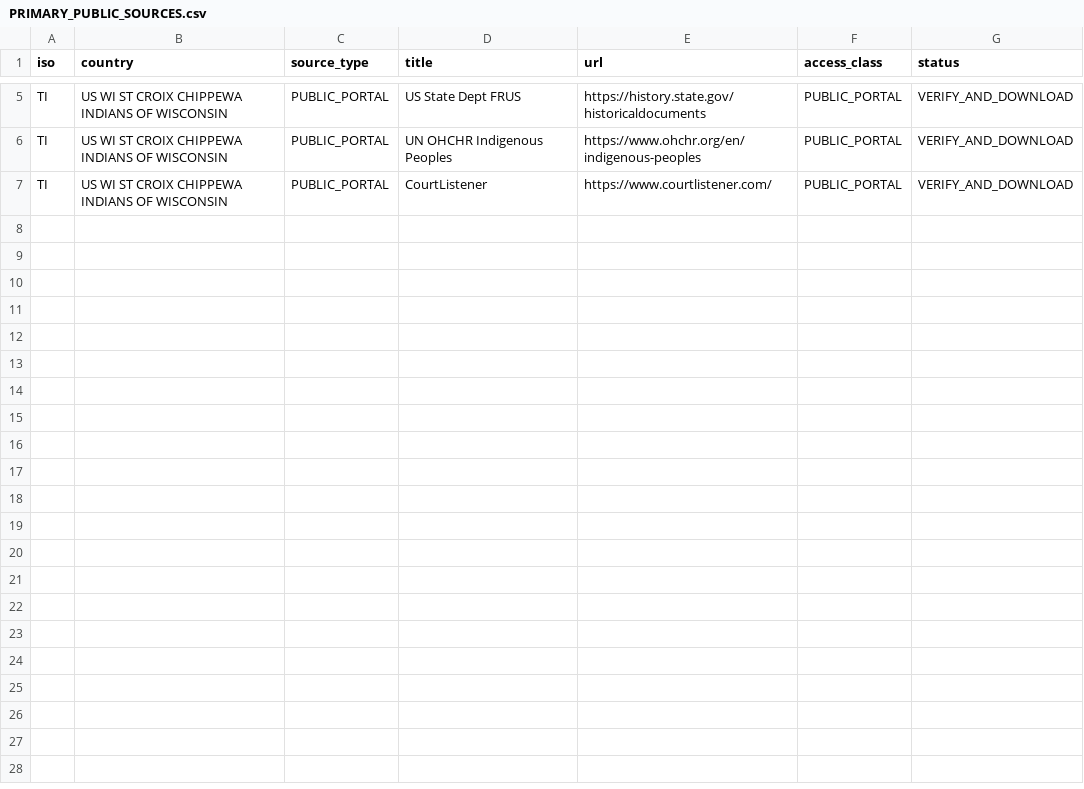
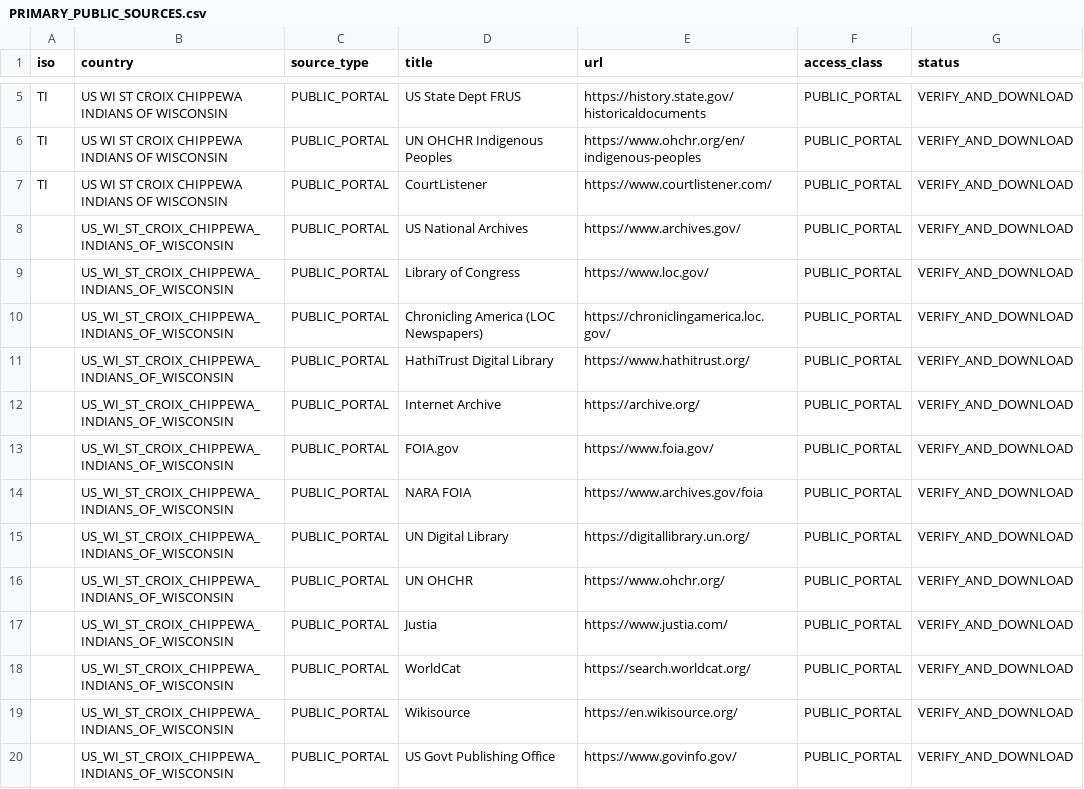
Before and after one commit to GlobalRestitutionAlliance/turtle-island-us-wi-st-croix-chippewa-indians-of-wisconsin-master-litigation, a CSV file: 03_Evidentiary_Exhibits/PRIMARY_PUBLIC_SOURCES.csv, drawn as a sheet; only a part is shown, gaps mark what is left out; the diff names each change by its address in the sheet, - before the commit and + after, or states it on an @@ line.

Commit message:
Expand primary public source registries (Batch 2)

```diff
--- a/03_Evidentiary_Exhibits/PRIMARY_PUBLIC_SOURCES.csv
+++ b/03_Evidentiary_Exhibits/PRIMARY_PUBLIC_SOURCES.csv
+row 8:  | US_WI_ST_CROIX_CHIPPEWA_INDIANS_OF_WISCONSIN | PUBLIC_PORTAL | US National Archives | https://www.archives.gov/ | PUBLIC_PORTAL | VERIFY_AND_DOWNLOAD
+row 9:  | US_WI_ST_CROIX_CHIPPEWA_INDIANS_OF_WISCONSIN | PUBLIC_PORTAL | Library of Congress | https://www.loc.gov/ | PUBLIC_PORTAL | VERIFY_AND_DOWNLOAD
+row 10:  | US_WI_ST_CROIX_CHIPPEWA_INDIANS_OF_WISCONSIN | PUBLIC_PORTAL | Chronicling America (LOC Newspapers) | https://chroniclingamerica.loc.gov/ | PUBLIC_PORTAL | VERIFY_AND_DOWNLOAD
+row 11:  | US_WI_ST_CROIX_CHIPPEWA_INDIANS_OF_WISCONSIN | PUBLIC_PORTAL | HathiTrust Digital Library | https://www.hathitrust.org/ | PUBLIC_PORTAL | VERIFY_AND_DOWNLOAD
+row 12:  | US_WI_ST_CROIX_CHIPPEWA_INDIANS_OF_WISCONSIN | PUBLIC_PORTAL | Internet Archive | https://archive.org/ | PUBLIC_PORTAL | VERIFY_AND_DOWNLOAD
+row 13:  | US_WI_ST_CROIX_CHIPPEWA_INDIANS_OF_WISCONSIN | PUBLIC_PORTAL | FOIA.gov | https://www.foia.gov/ | PUBLIC_PORTAL | VERIFY_AND_DOWNLOAD
+row 14:  | US_WI_ST_CROIX_CHIPPEWA_INDIANS_OF_WISCONSIN | PUBLIC_PORTAL | NARA FOIA | https://www.archives.gov/foia | PUBLIC_PORTAL | VERIFY_AND_DOWNLOAD
+row 15:  | US_WI_ST_CROIX_CHIPPEWA_INDIANS_OF_WISCONSIN | PUBLIC_PORTAL | UN Digital Library | https://digitallibrary.un.org/ | PUBLIC_PORTAL | VERIFY_AND_DOWNLOAD
+row 16:  | US_WI_ST_CROIX_CHIPPEWA_INDIANS_OF_WISCONSIN | PUBLIC_PORTAL | UN OHCHR | https://www.ohchr.org/ | PUBLIC_PORTAL | VERIFY_AND_DOWNLOAD
+row 17:  | US_WI_ST_CROIX_CHIPPEWA_INDIANS_OF_WISCONSIN | PUBLIC_PORTAL | Justia | https://www.justia.com/ | PUBLIC_PORTAL | VERIFY_AND_DOWNLOAD
+row 18:  | US_WI_ST_CROIX_CHIPPEWA_INDIANS_OF_WISCONSIN | PUBLIC_PORTAL | WorldCat | https://search.worldcat.org/ | PUBLIC_PORTAL | VERIFY_AND_DOWNLOAD
+row 19:  | US_WI_ST_CROIX_CHIPPEWA_INDIANS_OF_WISCONSIN | PUBLIC_PORTAL | Wikisource | https://en.wikisource.org/ | PUBLIC_PORTAL | VERIFY_AND_DOWNLOAD
+row 20:  | US_WI_ST_CROIX_CHIPPEWA_INDIANS_OF_WISCONSIN | PUBLIC_PORTAL | US Govt Publishing Office | https://www.govinfo.gov/ | PUBLIC_PORTAL | VERIFY_AND_DOWNLOAD
```
Also changed, not shown: 2 other files.
